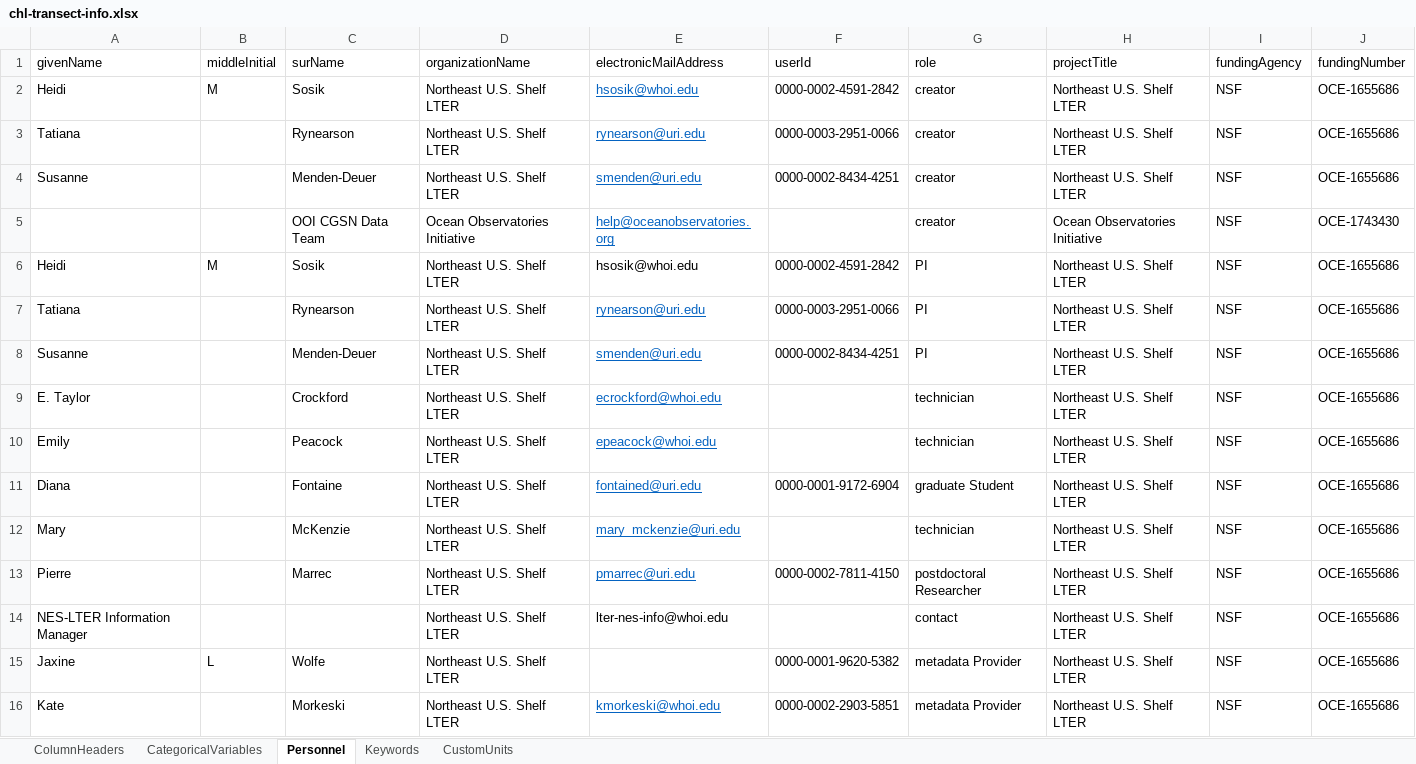
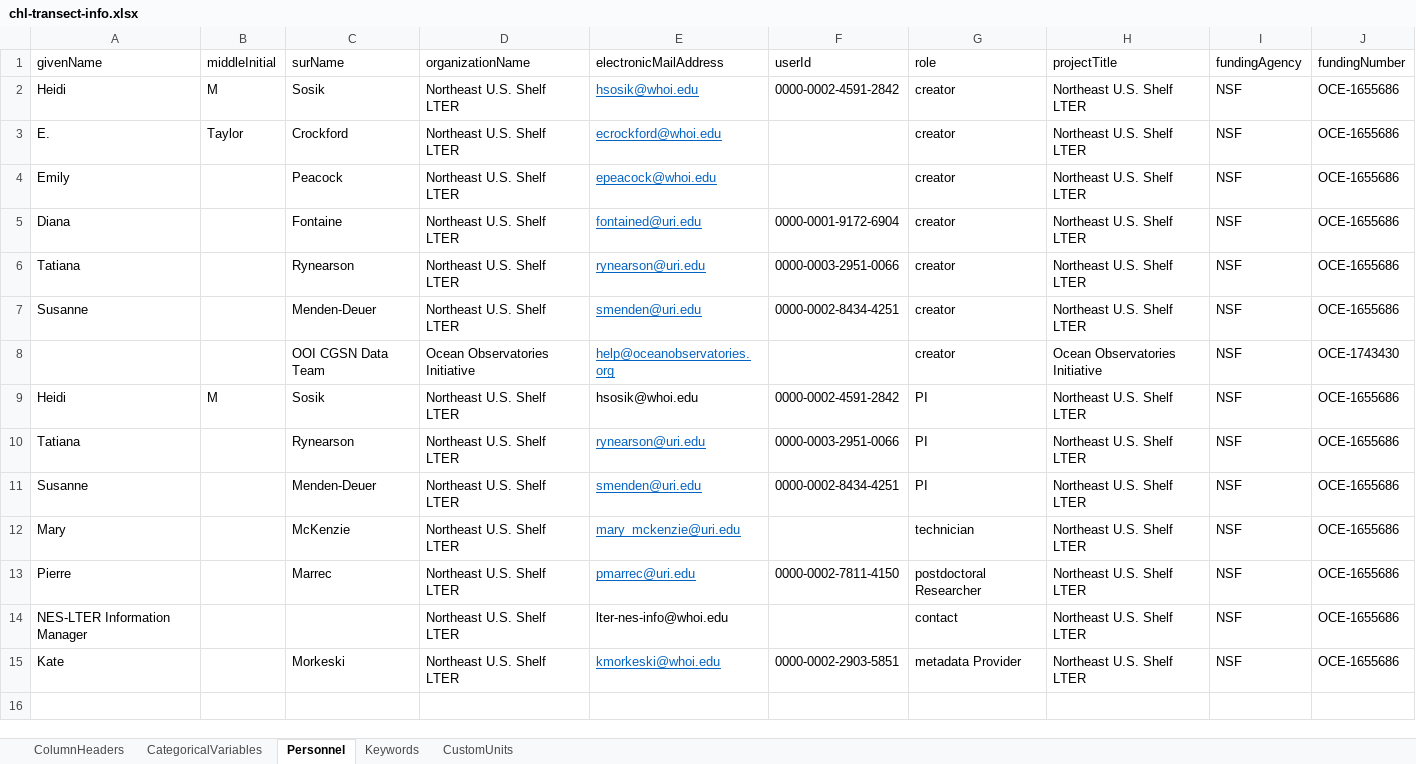
Before and after one commit to WHOIGit/nes-lter-chl-transect, an Excel workbook: chl-transect-info.xlsx, sheet Personnel, drawn as a sheet; values as stored, in another font and other column widths than the file's, no borders; removed rows and columns are numbered as before the commit, all else as after; the diff names each change by its address in the sheet, - before the commit and + after, or states it on an @@ line.

```diff
--- a/chl-transect-info.xlsx (sheet Personnel)
+++ b/chl-transect-info.xlsx (sheet Personnel)
+row 3: E. | Taylor | Crockford | Northeast U.S. Shelf LTER | ecrockford@whoi.edu |  | creator | Northeast U.S. Shelf LTER | NSF | OCE-1655686
+row 4: Emily |  | Peacock | Northeast U.S. Shelf LTER | epeacock@whoi.edu |  | creator | Northeast U.S. Shelf LTER | NSF | OCE-1655686
+row 5: Diana |  | Fontaine | Northeast U.S. Shelf LTER | fontained@uri.edu | 0000-0001-9172-6904 | creator | Northeast U.S. Shelf LTER | NSF | OCE-1655686
-row 9: E. Taylor |  | Crockford | Northeast U.S. Shelf LTER | ecrockford@whoi.edu |  | technician | Northeast U.S. Shelf LTER | NSF | OCE-1655686
-row 10: Emily |  | Peacock | Northeast U.S. Shelf LTER | epeacock@whoi.edu |  | technician | Northeast U.S. Shelf LTER | NSF | OCE-1655686
-row 11: Diana |  | Fontaine | Northeast U.S. Shelf LTER | fontained@uri.edu | 0000-0001-9172-6904 | graduate Student | Northeast U.S. Shelf LTER | NSF | OCE-1655686
-row 15: Jaxine | L | Wolfe | Northeast U.S. Shelf LTER |  | 0000-0001-9620-5382 | metadata Provider | Northeast U.S. Shelf LTER | NSF | OCE-1655686
```
Also changed, not shown: 7 other files.
